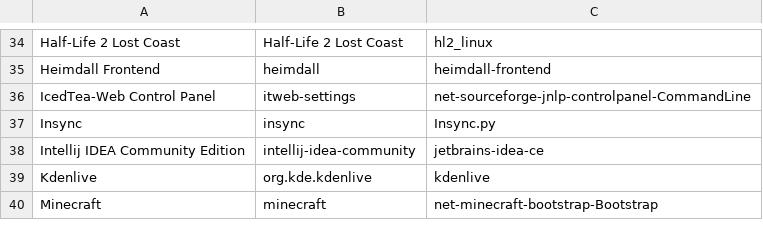
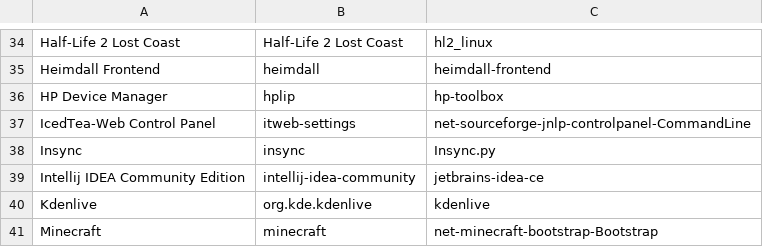
Before and after one commit to bilelmoussaoui/StartupWMClassFixer, a CSV file: database.csv, drawn as a sheet; only a part is shown, gaps mark what is left out; the diff names each change by its address in the sheet, - before the commit and + after, or states it on an @@ line.

Commit message:
Add HP Device Manager

```diff
--- a/database.csv
+++ b/database.csv
+row 36: HP Device Manager | hplip | hp-toolbox
```
